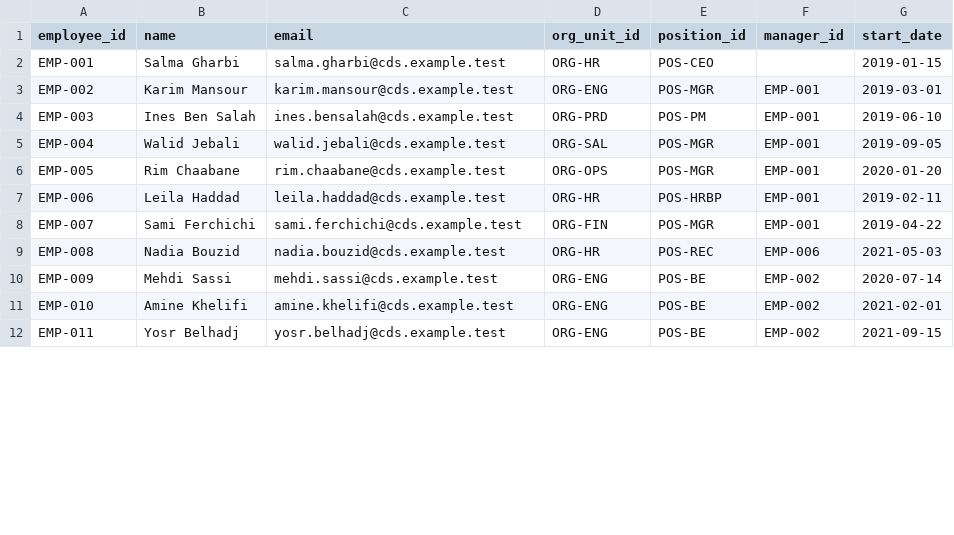
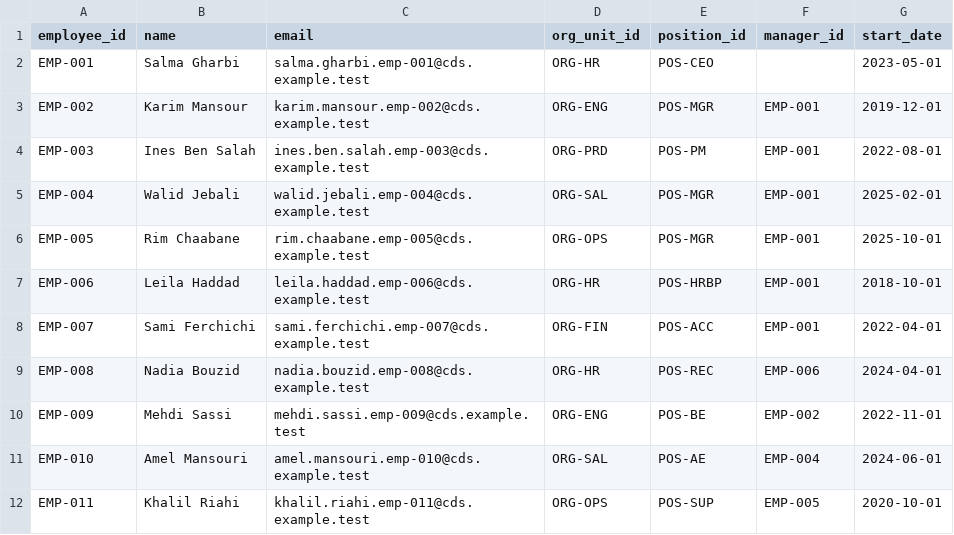
Before and after one commit to OussemaHarrabi/AstraRH, a CSV file: seed/workforce/employees.csv, drawn as a sheet; only a part is shown; the diff covers the shown part only.

```diff
--- a/seed/workforce/employees.csv
+++ b/seed/workforce/employees.csv
@@ -1,12 +1,12 @@
 employee_id,name,email,org_unit_id,position_id,manager_id,start_date
-EMP-001,Salma Gharbi,salma.gharbi@cds.example.test,ORG-HR,POS-CEO,,2019-01-15
-EMP-002,Karim Mansour,karim.mansour@cds.example.test,ORG-ENG,POS-MGR,EMP-001,2019-03-01
-EMP-003,Ines Ben Salah,ines.bensalah@cds.example.test,ORG-PRD,POS-PM,EMP-001,2019-06-10
-EMP-004,Walid Jebali,walid.jebali@cds.example.test,ORG-SAL,POS-MGR,EMP-001,2019-09-05
-EMP-005,Rim Chaabane,rim.chaabane@cds.example.test,ORG-OPS,POS-MGR,EMP-001,2020-01-20
-EMP-006,Leila Haddad,leila.haddad@cds.example.test,ORG-HR,POS-HRBP,EMP-001,2019-02-11
-EMP-007,Sami Ferchichi,sami.ferchichi@cds.example.test,ORG-FIN,POS-MGR,EMP-001,2019-04-22
-EMP-008,Nadia Bouzid,nadia.bouzid@cds.example.test,ORG-HR,POS-REC,EMP-006,2021-05-03
-EMP-009,Mehdi Sassi,mehdi.sassi@cds.example.test,ORG-ENG,POS-BE,EMP-002,2020-07-14
-EMP-010,Amine Khelifi,amine.khelifi@cds.example.test,ORG-ENG,POS-BE,EMP-002,2021-02-01
-EMP-011,Yosr Belhadj,yosr.belhadj@cds.example.test,ORG-ENG,POS-BE,EMP-002,2021-09-15
+EMP-001,Salma Gharbi,salma.gharbi.emp-001@cds.example.test,ORG-HR,POS-CEO,,2023-05-01
+EMP-002,Karim Mansour,karim.mansour.emp-002@cds.example.test,ORG-ENG,POS-MGR,EMP-001,2019-12-01
+EMP-003,Ines Ben Salah,ines.ben.salah.emp-003@cds.example.test,ORG-PRD,POS-PM,EMP-001,2022-08-01
+EMP-004,Walid Jebali,walid.jebali.emp-004@cds.example.test,ORG-SAL,POS-MGR,EMP-001,2025-02-01
+EMP-005,Rim Chaabane,rim.chaabane.emp-005@cds.example.test,ORG-OPS,POS-MGR,EMP-001,2025-10-01
+EMP-006,Leila Haddad,leila.haddad.emp-006@cds.example.test,ORG-HR,POS-HRBP,EMP-001,2018-10-01
+EMP-007,Sami Ferchichi,sami.ferchichi.emp-007@cds.example.test,ORG-FIN,POS-ACC,EMP-001,2022-04-01
+EMP-008,Nadia Bouzid,nadia.bouzid.emp-008@cds.example.test,ORG-HR,POS-REC,EMP-006,2024-04-01
+EMP-009,Mehdi Sassi,mehdi.sassi.emp-009@cds.example.test,ORG-ENG,POS-BE,EMP-002,2022-11-01
+EMP-010,Amel Mansouri,amel.mansouri.emp-010@cds.example.test,ORG-SAL,POS-AE,EMP-004,2024-06-01
+EMP-011,Khalil Riahi,khalil.riahi.emp-011@cds.example.test,ORG-OPS,POS-SUP,EMP-005,2020-10-01
```
Also changed, not shown: 158 edited cells elsewhere in this file, seed/workforce/leave_requests.csv, seed/workforce/shifts.csv, 7 other files.
